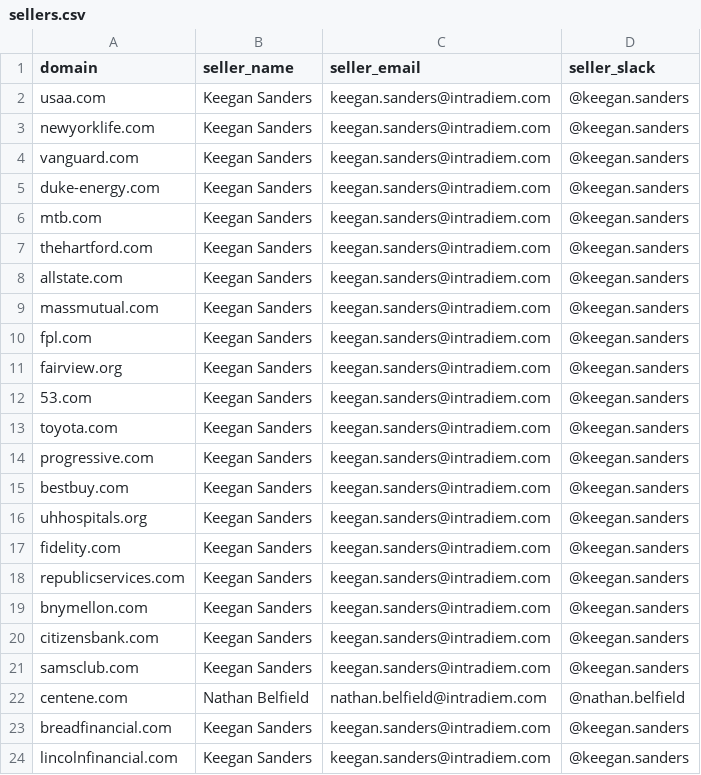
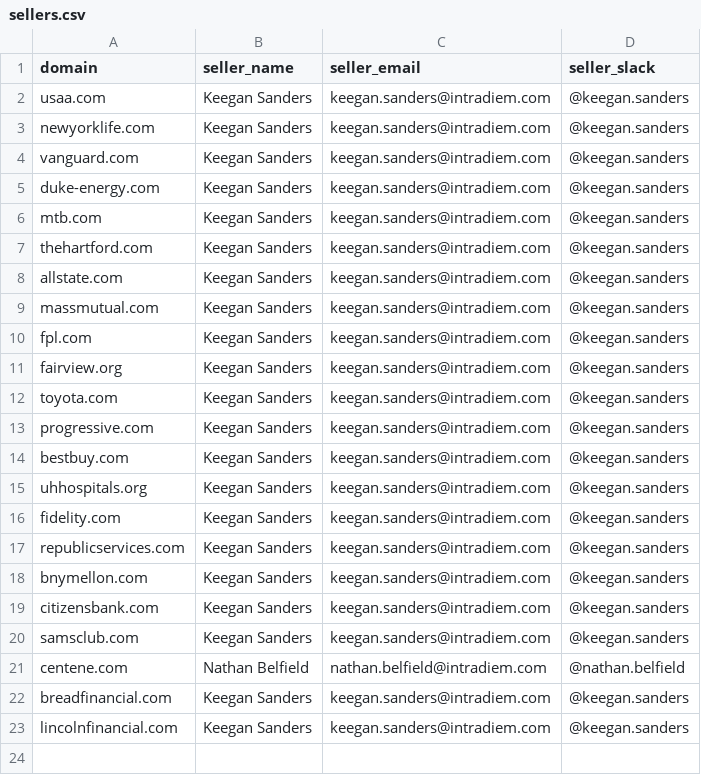
Before and after one commit to dallasandrews1/intradiem-gtm-engineer, a CSV file: tam-outbound-engine/data/sellers.csv, drawn as a sheet.

```diff
--- a/tam-outbound-engine/data/sellers.csv
+++ b/tam-outbound-engine/data/sellers.csv
@@ -11,3 +11,2 @@ fpl.com,Keegan Sanders,keegan.sanders@intradiem.com,@keegan.sanders
 fairview.org,Keegan Sanders,keegan.sanders@intradiem.com,@keegan.sanders
-53.com,Keegan Sanders,keegan.sanders@intradiem.com,@keegan.sanders
 toyota.com,Keegan Sanders,keegan.sanders@intradiem.com,@keegan.sanders
```
Also changed, not shown: tam-outbound-engine/data/tam_accounts.csv, 21 other files.
